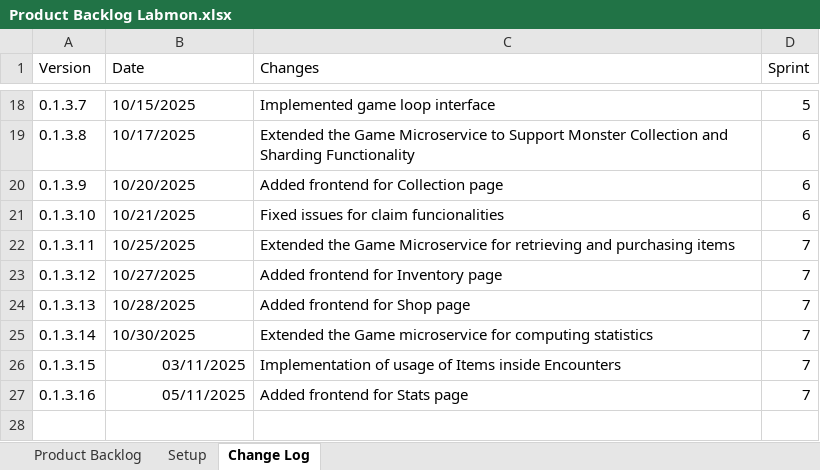
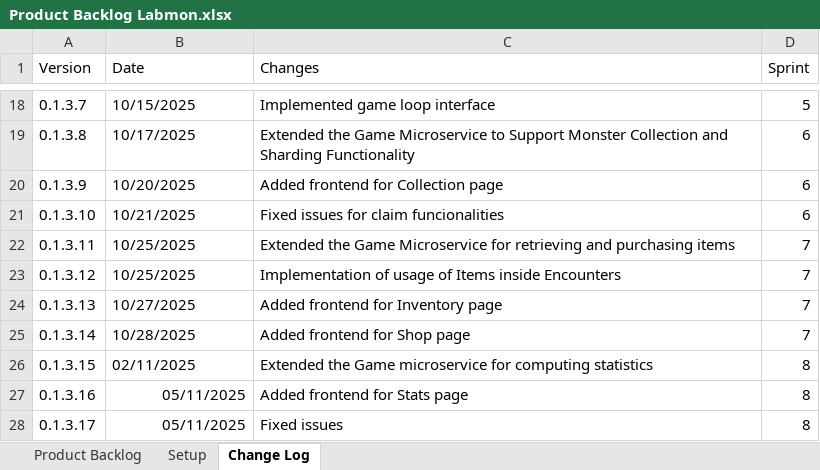
Before and after one commit to ceciliaagosta/1850965_Labmon, an Excel workbook: Booklet/Product Backlog Labmon.xlsx, sheet Change Log, drawn as a sheet; only a part is shown, gaps mark what is left out; values as stored, in another font and other column widths than the file's, no borders; table styles not drawn; the diff names each change by its address in the sheet, - before the commit and + after, or states it on an @@ line.

Commit message:
Update Product backlog

```diff
--- a/Booklet/Product Backlog Labmon.xlsx (sheet Change Log)
+++ b/Booklet/Product Backlog Labmon.xlsx (sheet Change Log)
-B23 (Date): 10/27/2025
+B23 (Date): 10/25/2025
-C23 (Changes): Added frontend for Inventory page
+C23 (Changes): Implementation of usage of Items inside Encounters
-B24 (Date): 10/28/2025
+B24 (Date): 10/27/2025
-C24 (Changes): Added frontend for Shop page
+C24 (Changes): Added frontend for Inventory page
-B25 (Date): 10/30/2025
+B25 (Date): 10/28/2025
-C25 (Changes): Extended the Game microservice for computing statistics
+C25 (Changes): Added frontend for Shop page
-B26 (Date): 03/11/2025
+B26 (Date): 02/11/2025
-B26 alignment: right
+B26 alignment: left
-C26 (Changes): Implementation of usage of Items inside Encounters
+C26 (Changes): Extended the Game microservice for computing statistics
-D26:D27 (Sprint): 7
+D26:D27 (Sprint): 8
+row 28: 0.1.3.17 | 05/11/2025 | Fixed issues | 8
```
